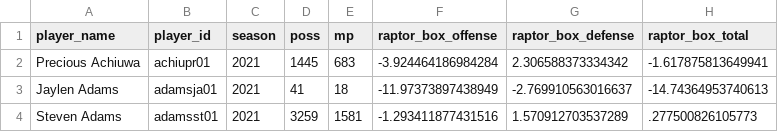
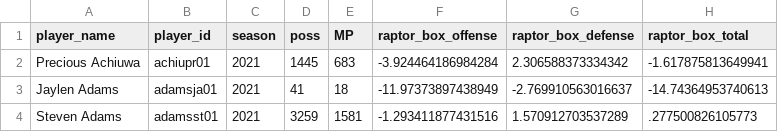
Before and after one commit to azimmermandiaz/BSTAFinal, a CSV file: latest_RAPTOR_by_player.csv, drawn as a sheet; only a part is shown; the diff names each change by its address in the sheet, - before the commit and + after, or states it on an @@ line.

Commit message:
Update latest_RAPTOR_by_player.csv

```diff
--- a/latest_RAPTOR_by_player.csv
+++ b/latest_RAPTOR_by_player.csv
-E1: mp
+E1: MP
```
